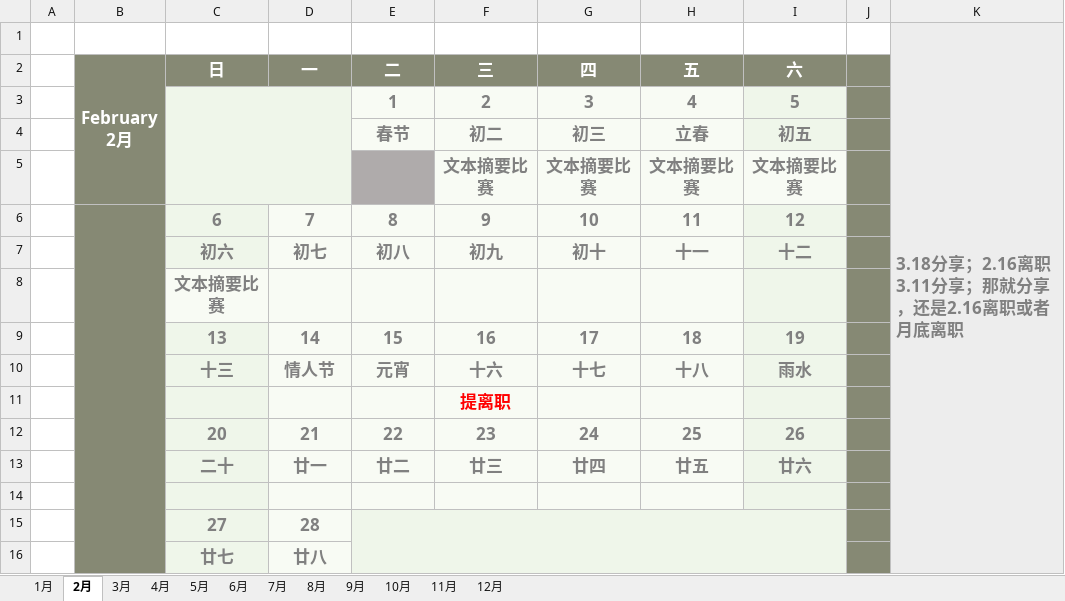
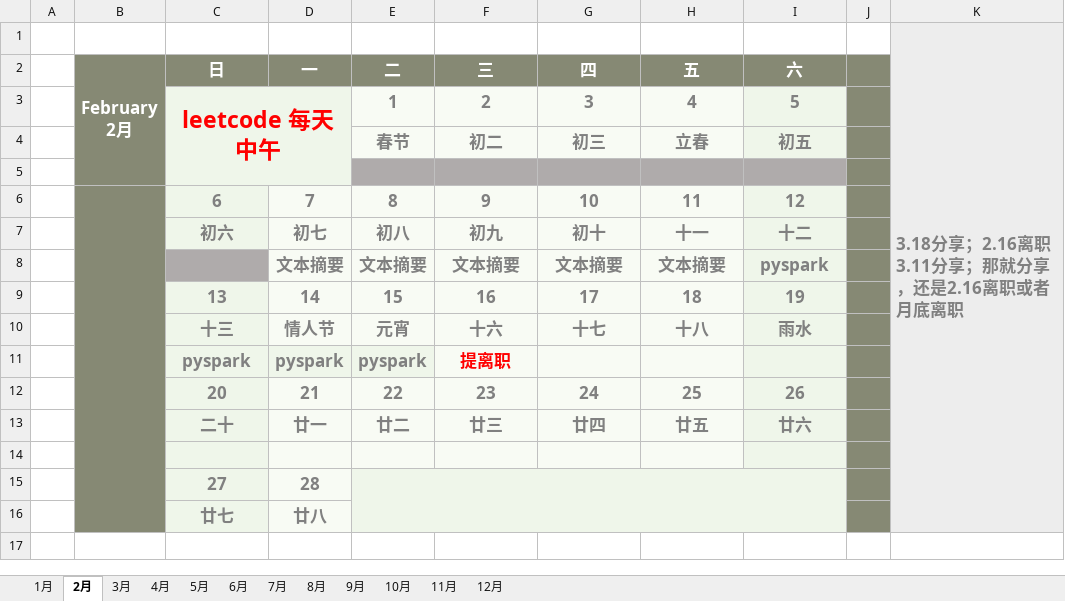
Before and after one commit to dingtom/note, an Excel workbook: draft/日历.xlsx, sheet 2月, drawn as a sheet; values as stored, in another font and other column widths than the file's, no borders; charts and pictures not drawn; removed rows and columns are numbered as before the commit, all else as after; the diff names each change by its address in the sheet, - before the commit and + after, or states it on an @@ line.

```diff
--- a/draft/日历.xlsx (sheet 2月)
+++ b/draft/日历.xlsx (sheet 2月)
-C3 (日): (empty)
+C3 (日): leetcode 每天中午
-row 5:  |  |  |  |  | 文本摘要比赛 | 文本摘要比赛 | 文本摘要比赛 | 文本摘要比赛
+row 5: (empty)
-F5:I5 fill: #F8FBF4
+F5:I5 fill: #AFABAB
-row 8:  |  | 文本摘要比赛
+row 8:  |  |  | 文本摘要 | 文本摘要 | 文本摘要 | 文本摘要 | 文本摘要 | pyspark
-row 11:  |  |  |  |  | 提离职
+row 11:  |  | pyspark | pyspark | pyspark | 提离职
```
Also changed, not shown: charts or pictures, 1 other file.
